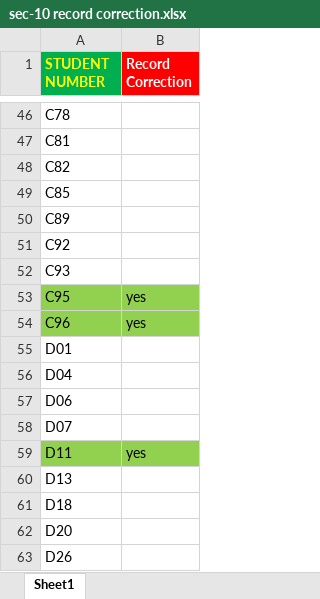
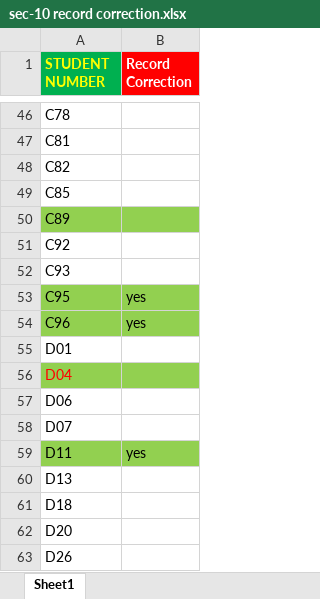
Before and after one commit to AkulaGopi97/FEAD-2-1, an Excel workbook: sec-10 record correction.xlsx, sheet Sheet1, drawn as a sheet; only a part is shown, gaps mark what is left out; values as stored, in another font and other column widths than the file's, no borders; the diff names each change by its address in the sheet, - before the commit and + after, or states it on an @@ line.

Commit message:
lastest

```diff
--- a/sec-10 record correction.xlsx (sheet Sheet1)
+++ b/sec-10 record correction.xlsx (sheet Sheet1)
-A50:B50 fill: none
+A50:B50 fill: #92D050
-A56:B56 fill: none
+A56:B56 fill: #92D050
-A56 text colour: black
+A56 text colour: #FF0000
```
